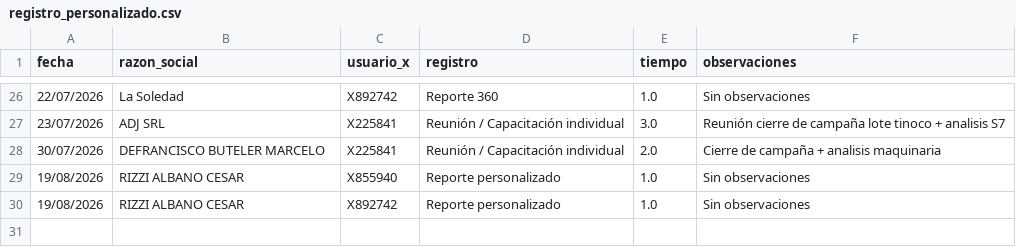
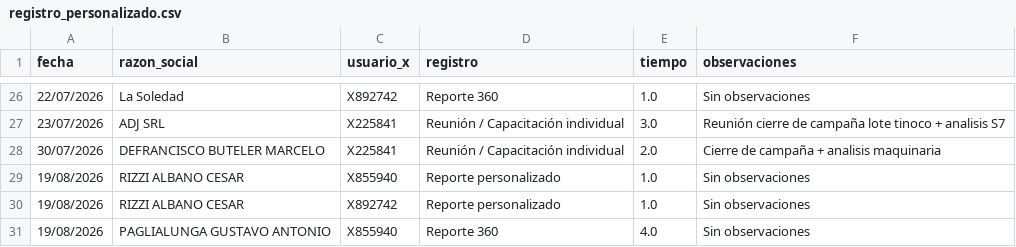
Before and after one commit to suyai-d/reportes-seguridad-db, a CSV file: registro_personalizado.csv, drawn as a sheet; only a part is shown, gaps mark what is left out; the diff names each change by its address in the sheet, - before the commit and + after, or states it on an @@ line.

```diff
--- a/registro_personalizado.csv
+++ b/registro_personalizado.csv
+row 31: 19/08/2026 | PAGLIALUNGA GUSTAVO ANTONIO | X855940 | Reporte 360 | 4.0 | Sin observaciones
```
